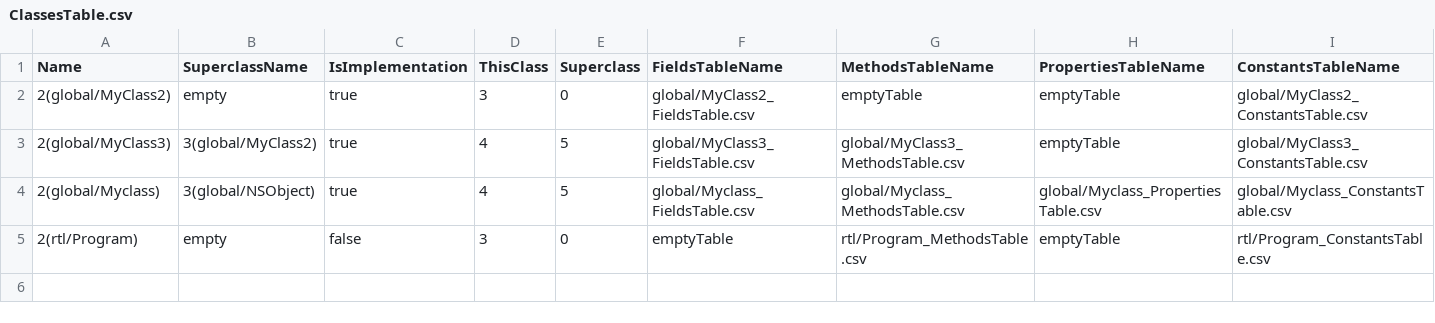
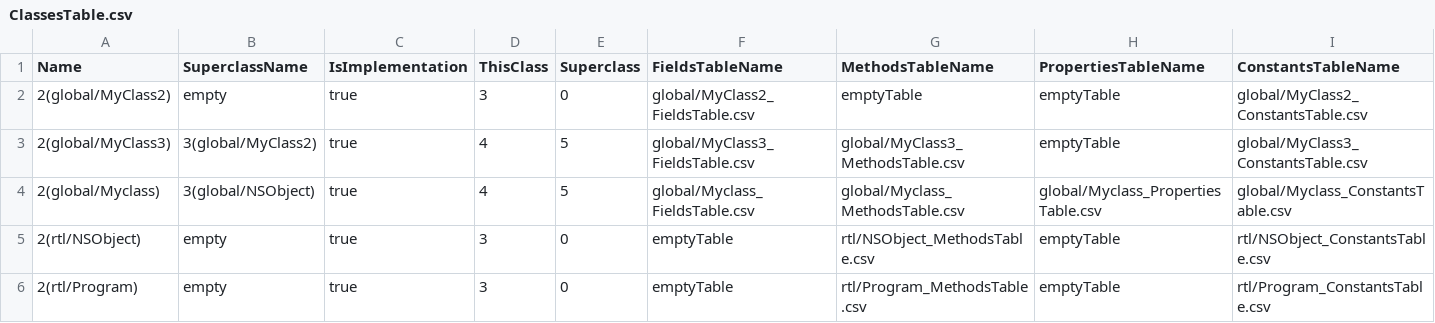
Before and after one commit to Flipty148/objective_c_compiler, a CSV file: project_for_lex.yy.c/out/ClassesTable.csv, drawn as a sheet.

Commit message:
Добавлено заполнение таблиц для NSObject

```diff
--- a/project_for_lex.yy.c/out/ClassesTable.csv
+++ b/project_for_lex.yy.c/out/ClassesTable.csv
@@ -4,2 +4,3 @@ Name,SuperclassName,IsImplementation,ThisClass,Superclass,FieldsTableName,Method
 2(global/Myclass),3(global/NSObject),true,4,5,global/Myclass_FieldsTable.csv,global/Myclass_MethodsTable.csv,global/Myclass_PropertiesTable.csv,global/Myclass_ConstantsTable.csv
-2(rtl/Program),empty,false,3,0,emptyTable,rtl/Program_MethodsTable.csv,emptyTable,rtl/Program_ConstantsTable.csv
+2(rtl/NSObject),empty,true,3,0,emptyTable,rtl/NSObject_MethodsTable.csv,emptyTable,rtl/NSObject_ConstantsTable.csv
+2(rtl/Program),empty,true,3,0,emptyTable,rtl/Program_MethodsTable.csv,emptyTable,rtl/Program_ConstantsTable.csv
```
Also changed, not shown: 10 other files.
